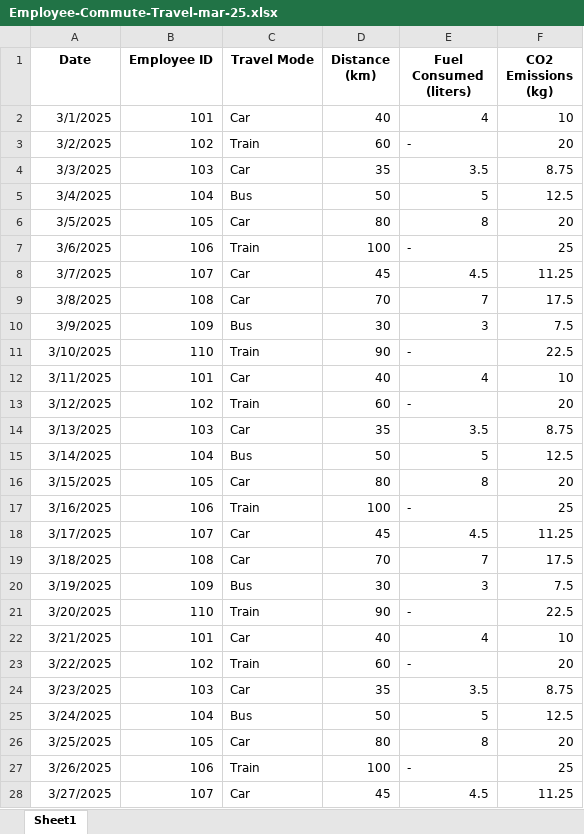
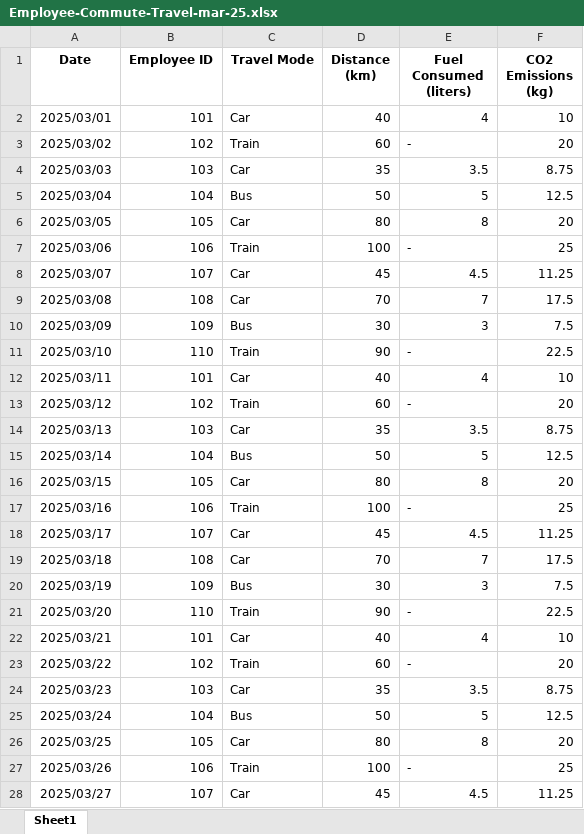
Before and after one commit to atharvapatil1210/Carbon-Emission-23, an Excel workbook: dataset_excel/Employee-Commute-Travel-mar-25.xlsx, sheet Sheet1, drawn as a sheet; only a part is shown; values as stored, in another font and other column widths than the file's, no borders; the diff covers the shown part only; the diff names each change by its address in the sheet, - before the commit and + after, or states it on an @@ line.

```diff
--- a/dataset_excel/Employee-Commute-Travel-mar-25.xlsx (sheet Sheet1)
+++ b/dataset_excel/Employee-Commute-Travel-mar-25.xlsx (sheet Sheet1)
-A2 (Date): 3/1/2025
+A2 (Date): 2025/03/01
-A3 (Date): 3/2/2025
+A3 (Date): 2025/03/02
-A4 (Date): 3/3/2025
+A4 (Date): 2025/03/03
-A5 (Date): 3/4/2025
+A5 (Date): 2025/03/04
-A6 (Date): 3/5/2025
+A6 (Date): 2025/03/05
-A7 (Date): 3/6/2025
+A7 (Date): 2025/03/06
-A8 (Date): 3/7/2025
+A8 (Date): 2025/03/07
-A9 (Date): 3/8/2025
+A9 (Date): 2025/03/08
-A10 (Date): 3/9/2025
+A10 (Date): 2025/03/09
-A11 (Date): 3/10/2025
+A11 (Date): 2025/03/10
-A12 (Date): 3/11/2025
+A12 (Date): 2025/03/11
-A13 (Date): 3/12/2025
+A13 (Date): 2025/03/12
-A14 (Date): 3/13/2025
+A14 (Date): 2025/03/13
-A15 (Date): 3/14/2025
+A15 (Date): 2025/03/14
-A16 (Date): 3/15/2025
+A16 (Date): 2025/03/15
-A17 (Date): 3/16/2025
+A17 (Date): 2025/03/16
-A18 (Date): 3/17/2025
+A18 (Date): 2025/03/17
-A19 (Date): 3/18/2025
+A19 (Date): 2025/03/18
-A20 (Date): 3/19/2025
+A20 (Date): 2025/03/19
-A21 (Date): 3/20/2025
+A21 (Date): 2025/03/20
-A22 (Date): 3/21/2025
+A22 (Date): 2025/03/21
-A23 (Date): 3/22/2025
+A23 (Date): 2025/03/22
-A24 (Date): 3/23/2025
+A24 (Date): 2025/03/23
-A25 (Date): 3/24/2025
+A25 (Date): 2025/03/24
-A26 (Date): 3/25/2025
+A26 (Date): 2025/03/25
-A27 (Date): 3/26/2025
+A27 (Date): 2025/03/26
-A28 (Date): 3/27/2025
+A28 (Date): 2025/03/27
```
Also changed, not shown: 4 edited cells elsewhere in this sheet, dataset_excel/IoT-Integrations-mar-25.xlsx, dataset_excel/Offices-Facilities-mar-25.xlsx, 14 other files.
